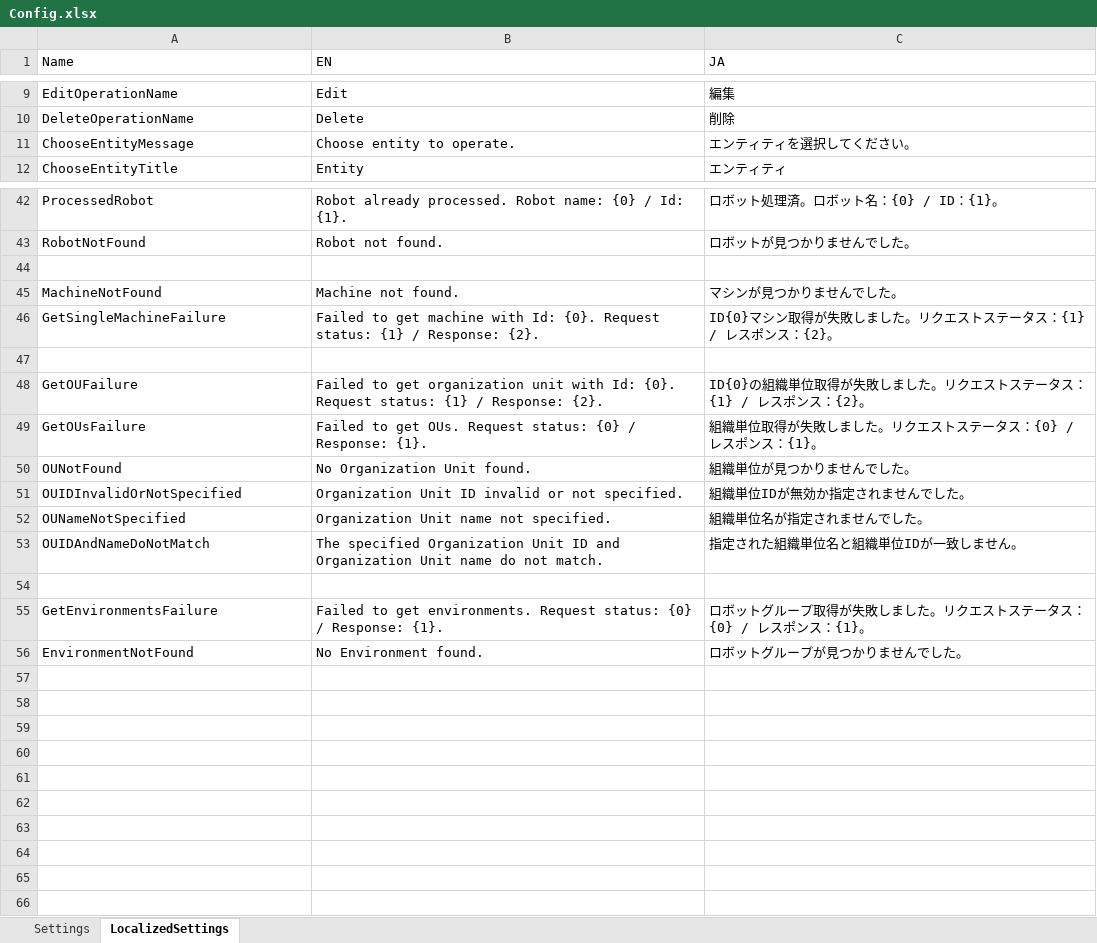
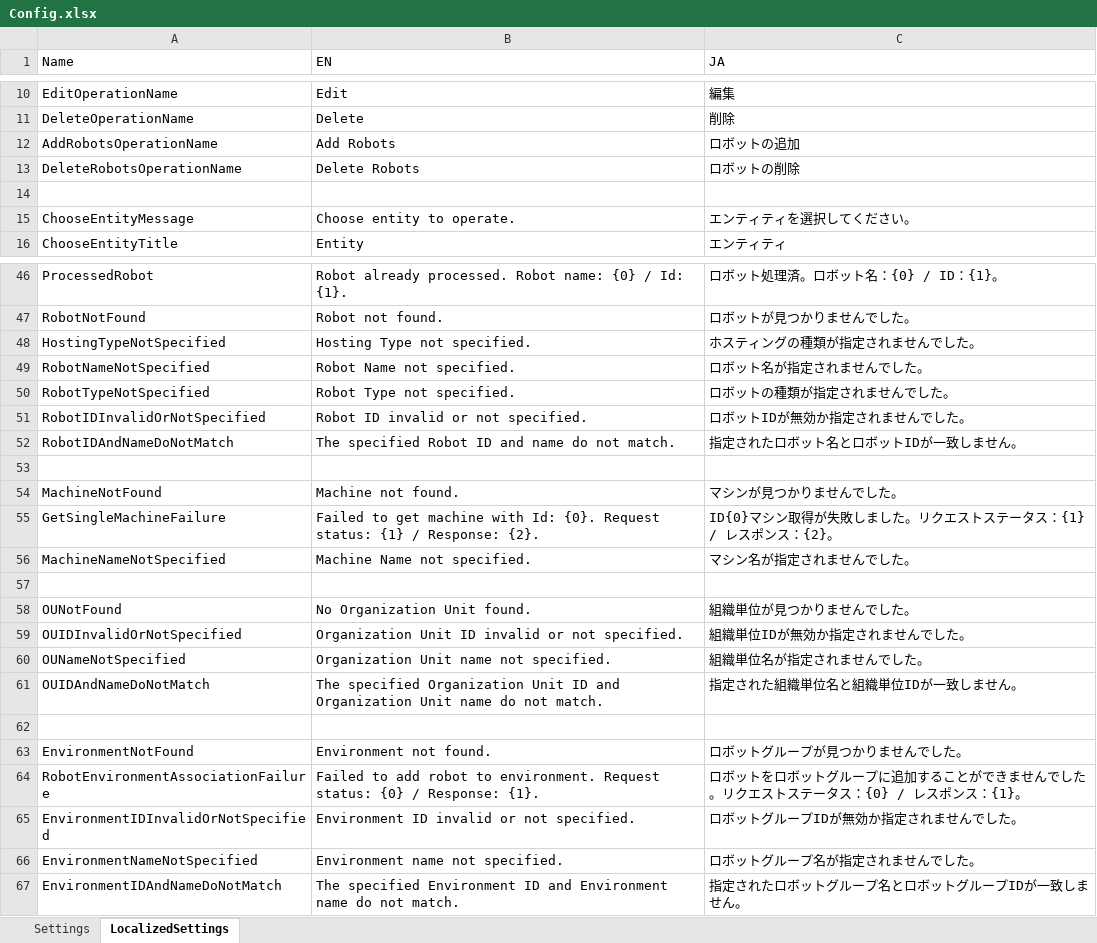
Before and after one commit to UiPath-Services/OrchestratorManager, an Excel workbook: Config/Config.xlsx, sheet LocalizedSettings, drawn as a sheet; only a part is shown, gaps mark what is left out; values as stored, in another font and other column widths than the file's, no borders; table styles not drawn; removed rows and columns are numbered as before the commit, all else as after; the diff covers the shown part only; the diff names each change by its address in the sheet, - before the commit and + after, or states it on an @@ line.

```diff
--- a/Config/Config.xlsx (sheet LocalizedSettings)
+++ b/Config/Config.xlsx (sheet LocalizedSettings)
+row 12: AddRobotsOperationName | Add Robots | ロボットの追加
+row 13: DeleteRobotsOperationName | Delete Robots | ロボットの削除
+row 14: (empty)
+row 48: HostingTypeNotSpecified | Hosting Type not specified. | ホスティングの種類が指定されませんでした。
+row 49: RobotNameNotSpecified | Robot Name not specified. | ロボット名が指定されませんでした。
+row 50: RobotTypeNotSpecified | Robot Type not specified. | ロボットの種類が指定されませんでした。
+row 51: RobotIDInvalidOrNotSpecified | Robot ID invalid or not specified. | ロボットIDが無効か指定されませんでした。
+row 52: RobotIDAndNameDoNotMatch | The specified Robot ID and name do not match. | 指定されたロボット名とロボットIDが一致しません。
+row 56: MachineNameNotSpecified | Machine Name not specified. | マシン名が指定されませんでした。
-row 48: GetOUFailure | Failed to get organization unit with Id: {0}. Request status: {1} / Response: {2}. | ID{0}の組織単位取得が失敗しました。リクエストステータス：{1} / レスポンス：{2}。
-row 49: GetOUsFailure | Failed to get OUs. Request status: {0} / Response: {1}. | 組織単位取得が失敗しました。リクエストステータス：{0} / レスポンス：{1}。
-row 55: GetEnvironmentsFailure | Failed to get environments. Request status: {0} / Response: {1}. | ロボットグループ取得が失敗しました。リクエストステータス：{0} / レスポンス：{1}。
-B63 (EN): No Environment found.
+B63 (EN): Environment not found.
+row 64: RobotEnvironmentAssociationFailure | Failed to add robot to environment. Request status: {0} / Response: {1}. | ロボットをロボットグループに追加することができませんでした。リクエストステータス：{0} / レスポンス：{1}。
+row 65: EnvironmentIDInvalidOrNotSpecified | Environment ID invalid or not specified. | ロボットグループIDが無効か指定されませんでした。
+row 66: EnvironmentNameNotSpecified | Environment name not specified. | ロボットグループ名が指定されませんでした。
+row 67: EnvironmentIDAndNameDoNotMatch | The specified Environment ID and Environment name do not match. | 指定されたロボットグループ名とロボットグループIDが一致しません。
```
Also changed, not shown: 1 added row elsewhere in this sheet, sheet Settings, Config/EN/Assets.xlsx, Config/JA/アセット.xlsx, 33 other files.
